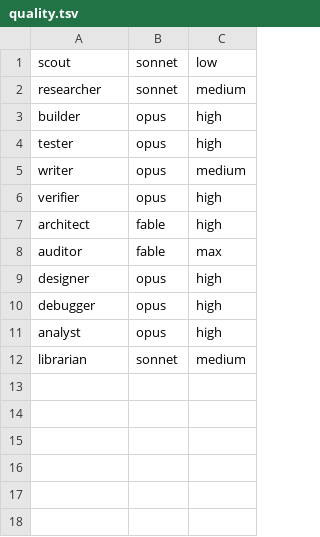
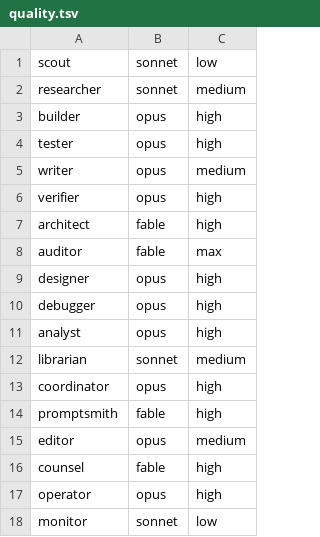
Before and after one commit to NathalieChouLab/model-router, a TSV file: profiles/quality.tsv, drawn as a sheet.

```diff
--- a/profiles/quality.tsv
+++ b/profiles/quality.tsv
@@ -12 +12,7 @@ analyst	opus	high
 librarian	sonnet	medium
+coordinator	opus	high
+promptsmith	fable	high
+editor	opus	medium
+counsel	fable	high
+operator	opus	high
+monitor	sonnet	low
```
Also changed, not shown: profiles/cost.tsv, profiles/pro.tsv, 9 other files.
